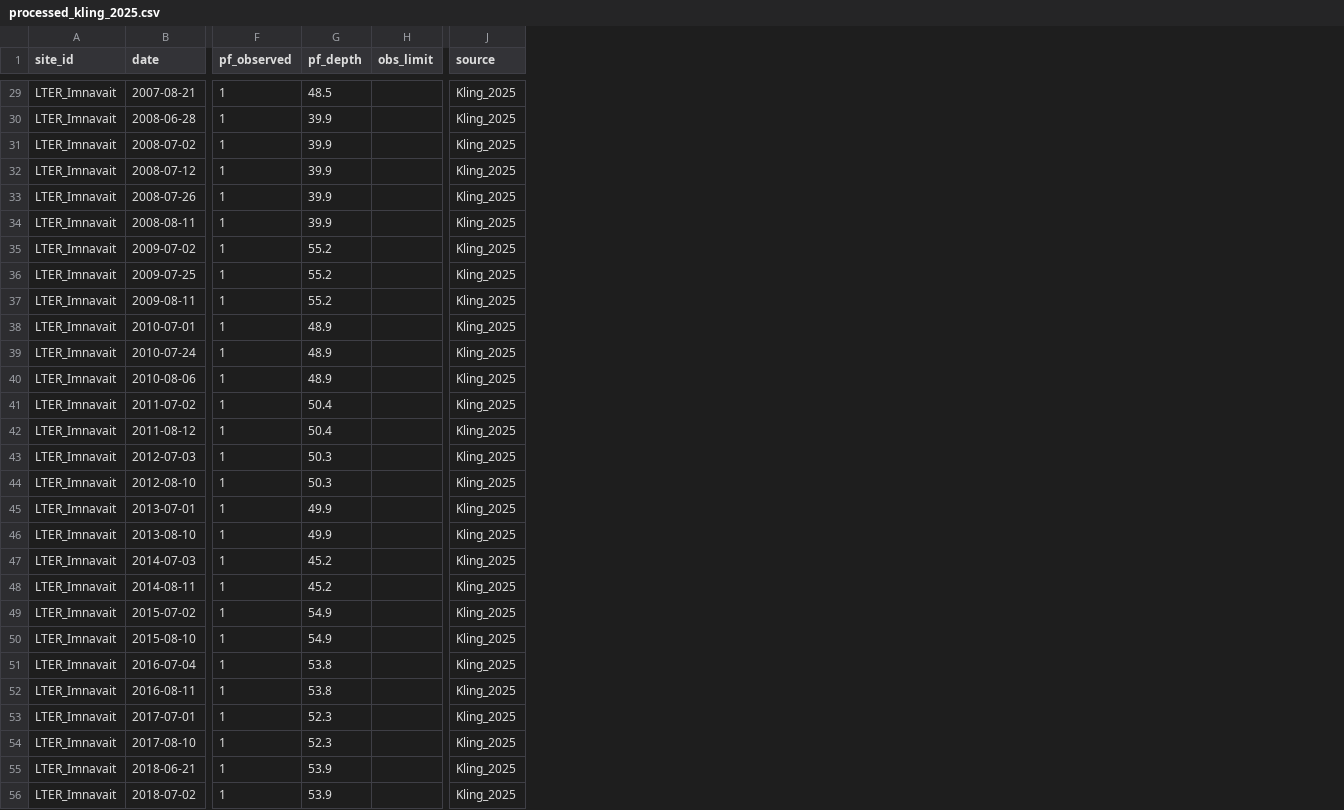
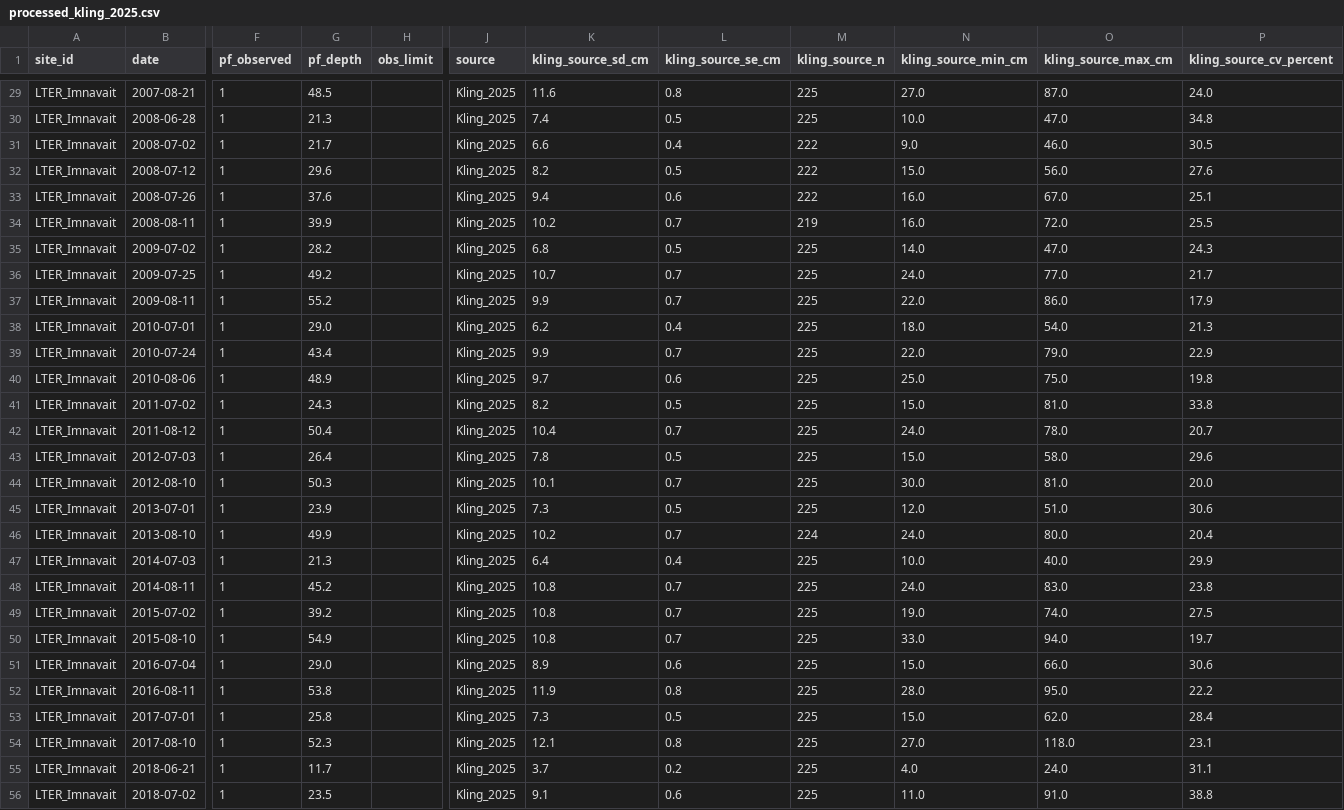
Before and after one commit to jonschwenk/cusp, a CSV file: data/Kling_2025/processed_kling_2025.csv, drawn as a sheet; only a part is shown, gaps mark what is left out; the diff covers the shown part only; the diff names each change by its address in the sheet, - before the commit and + after, or states it on an @@ line.

```diff
--- a/data/Kling_2025/processed_kling_2025.csv
+++ b/data/Kling_2025/processed_kling_2025.csv
+column K (kling_source_sd_cm), rows 29-56: 11.6 | 7.4 | 6.6 | 8.2 | 9.4 | 10.2 | 6.8 | 10.7 | 9.9 | 6.2 | 9.9 | 9.7 | 8.2 | 10.4 | 7.8 | 10.1 | 7.3 | 10.2 | 6.4 | 10.8 | 10.8 | 10.8 | 8.9 | 11.9 | 7.3 | 12.1 | 3.7 | 9.1
+column L (kling_source_se_cm), rows 29-56: 0.8 | 0.5 | 0.4 | 0.5 | 0.6 | 0.7 | 0.5 | 0.7 | 0.7 | 0.4 | 0.7 | 0.6 | 0.5 | 0.7 | 0.5 | 0.7 | 0.5 | 0.7 | 0.4 | 0.7 | 0.7 | 0.7 | 0.6 | 0.8 | 0.5 | 0.8 | 0.2 | 0.6
+column M (kling_source_n), rows 29-56: 225 | 225 | 222 | 222 | 222 | 219 | 225 | 225 | 225 | 225 | 225 | 225 | 225 | 225 | 225 | 225 | 225 | 224 | 225 | 225 | 225 | 225 | 225 | 225 | 225 | 225 | 225 | 225
+column N (kling_source_min_cm), rows 29-56: 27.0 | 10.0 | 9.0 | 15.0 | 16.0 | 16.0 | 14.0 | 24.0 | 22.0 | 18.0 | 22.0 | 25.0 | 15.0 | 24.0 | 15.0 | 30.0 | 12.0 | 24.0 | 10.0 | 24.0 | 19.0 | 33.0 | 15.0 | 28.0 | 15.0 | 27.0 | 4.0 | 11.0
+column O (kling_source_max_cm), rows 29-56: 87.0 | 47.0 | 46.0 | 56.0 | 67.0 | 72.0 | 47.0 | 77.0 | 86.0 | 54.0 | 79.0 | 75.0 | 81.0 | 78.0 | 58.0 | 81.0 | 51.0 | 80.0 | 40.0 | 83.0 | 74.0 | 94.0 | 66.0 | 95.0 | 62.0 | 118.0 | 24.0 | 91.0
+column P (kling_source_cv_percent), rows 29-56: 24.0 | 34.8 | 30.5 | 27.6 | 25.1 | 25.5 | 24.3 | 21.7 | 17.9 | 21.3 | 22.9 | 19.8 | 33.8 | 20.7 | 29.6 | 20.0 | 30.6 | 20.4 | 29.9 | 23.8 | 27.5 | 19.7 | 30.6 | 22.2 | 28.4 | 23.1 | 31.1 | 38.8
-G30 (pf_depth): 39.9
+G30 (pf_depth): 21.3
-G31 (pf_depth): 39.9
+G31 (pf_depth): 21.7
-G32 (pf_depth): 39.9
+G32 (pf_depth): 29.6
-G33 (pf_depth): 39.9
+G33 (pf_depth): 37.6
-G35 (pf_depth): 55.2
+G35 (pf_depth): 28.2
-G36 (pf_depth): 55.2
+G36 (pf_depth): 49.2
-G38 (pf_depth): 48.9
+G38 (pf_depth): 29.0
-G39 (pf_depth): 48.9
+G39 (pf_depth): 43.4
-G41 (pf_depth): 50.4
+G41 (pf_depth): 24.3
-G43 (pf_depth): 50.3
+G43 (pf_depth): 26.4
-G45 (pf_depth): 49.9
+G45 (pf_depth): 23.9
-G47 (pf_depth): 45.2
+G47 (pf_depth): 21.3
-G49 (pf_depth): 54.9
+G49 (pf_depth): 39.2
-G51 (pf_depth): 53.8
+G51 (pf_depth): 29.0
-G53 (pf_depth): 52.3
+G53 (pf_depth): 25.8
-G55 (pf_depth): 53.9
+G55 (pf_depth): 11.7
-G56 (pf_depth): 53.9
+G56 (pf_depth): 23.5
```
Also changed, not shown: 65 edited cells elsewhere in this file, data/Daanen_2017/processed_daanen_2017.csv, data/Jorgenson_Kanevskiy_2025/processed_jorgenson_kanevskiy_2025.csv, 40 other files.
